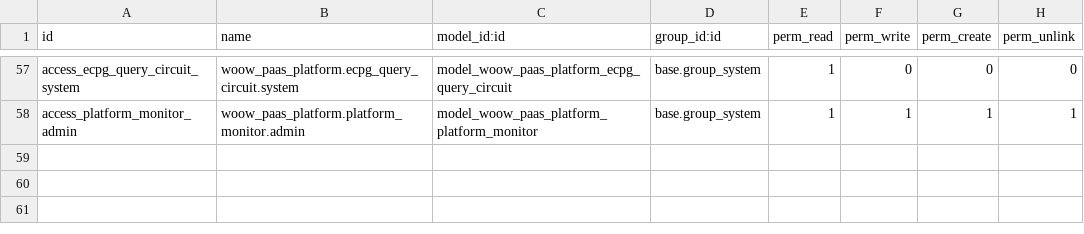
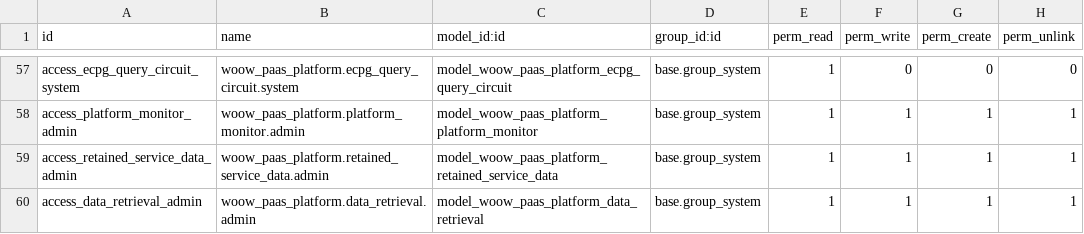
Before and after one commit to WOOWTECH/odoo-addon-woow-paas-platform, a CSV file: src/security/ir.model.access.csv, drawn as a sheet; only a part is shown, gaps mark what is left out; the diff names each change by its address in the sheet, - before the commit and + after, or states it on an @@ line.

```diff
--- a/src/security/ir.model.access.csv
+++ b/src/security/ir.model.access.csv
+row 59: access_retained_service_data_admin | woow_paas_platform.retained_service_data.admin | model_woow_paas_platform_retained_service_data | base.group_system | 1 | 1 | 1 | 1
+row 60: access_data_retrieval_admin | woow_paas_platform.data_retrieval.admin | model_woow_paas_platform_data_retrieval | base.group_system | 1 | 1 | 1 | 1
```
Also changed, not shown: 23 other files.
